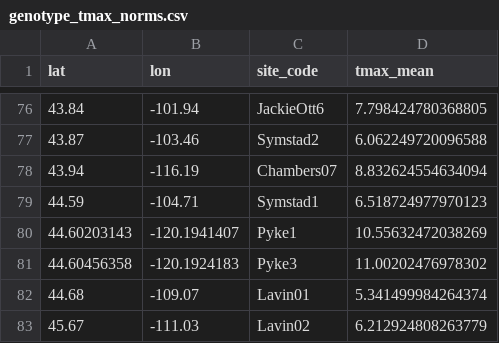
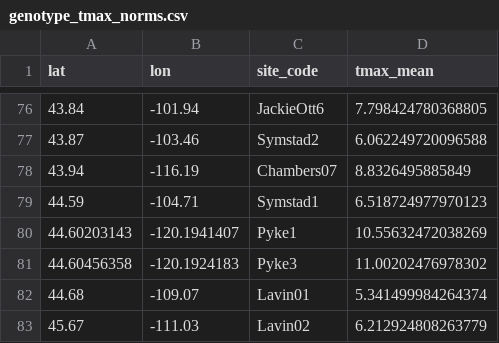
Before and after one commit to mlvahsen/Bromecast-phenology, a CSV file: supp_data/genotype_tmax_norms.csv, drawn as a sheet; only a part is shown, gaps mark what is left out; the diff covers the shown part only.

```diff
--- a/supp_data/genotype_tmax_norms.csv
+++ b/supp_data/genotype_tmax_norms.csv
@@ -77,3 +77,3 @@ lat,lon,site_code,tmax_mean
 43.87,-103.46,Symstad2,6.062249720096588
-43.94,-116.19,Chambers07,8.832624554634094
+43.94,-116.19,Chambers07,8.8326495885849
 44.59,-104.71,Symstad1,6.518724977970123
```
Also changed, not shown: 7 edited cells elsewhere in this file, supp_data/genotype_tmean_norms.csv, 13 other files.
